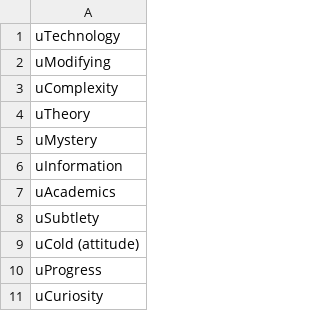
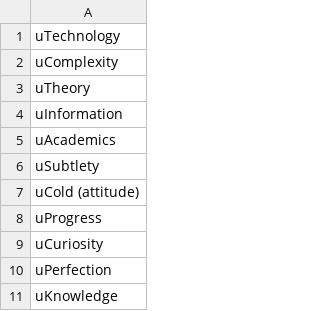
Before and after one commit to cnatsepll/ColorQuizQuestions, a CSV file: blueKeyed.csv, drawn as a sheet; only a part is shown; the shorter side is filled out with more unchanged rows; the diff covers the shown part only.

```diff
--- a/blueKeyed.csv
+++ b/blueKeyed.csv
@@ -1,6 +1,4 @@
 uTechnology
-uModifying
 uComplexity
 uTheory
-uMystery
 uInformation
```
Also changed, not shown: 8 removed rows elsewhere in this file.
